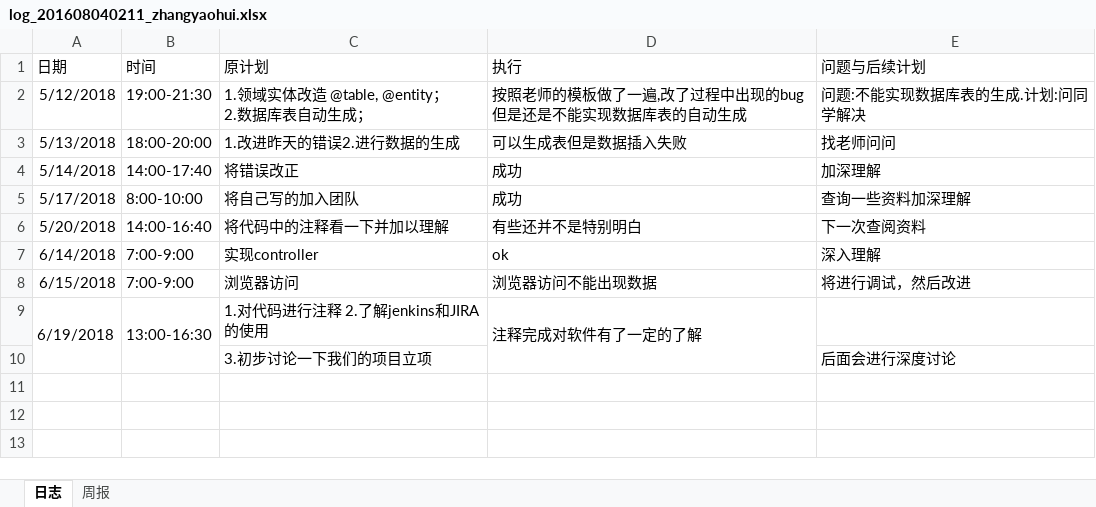
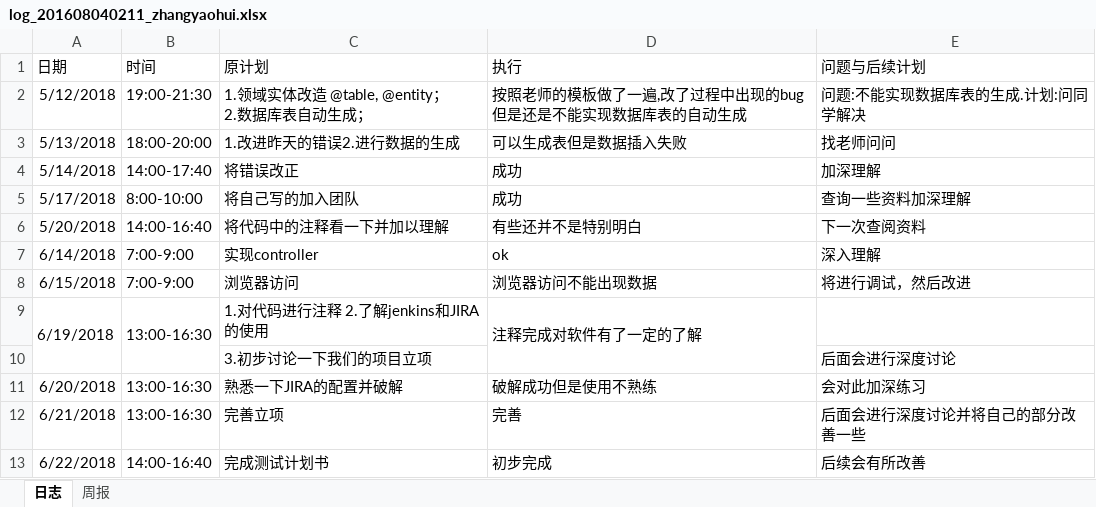
Before and after one commit to xiaoyuan1/xiaoyuandingcan, an Excel workbook: hero/doc/log/log_201608040211_zhangyaohui.xlsx, sheet 日志, drawn as a sheet; values as stored, in another font and other column widths than the file's, no borders; the diff names each change by its address in the sheet, - before the commit and + after, or states it on an @@ line.

```diff
--- a/hero/doc/log/log_201608040211_zhangyaohui.xlsx (sheet 日志)
+++ b/hero/doc/log/log_201608040211_zhangyaohui.xlsx (sheet 日志)
+row 11: 6/20/2018 | 13:00-16:30 | 熟悉一下JIRA的配置并破解 | 破解成功但是使用不熟练 | 会对此加深练习
+row 12: 6/21/2018 | 13:00-16:30 | 完善立项 | 完善 | 后面会进行深度讨论并将自己的部分改善一些
+row 13: 6/22/2018 | 14:00-16:40 | 完成测试计划书 | 初步完成 | 后续会有所改善
```
Also changed, not shown: 1 other file.
